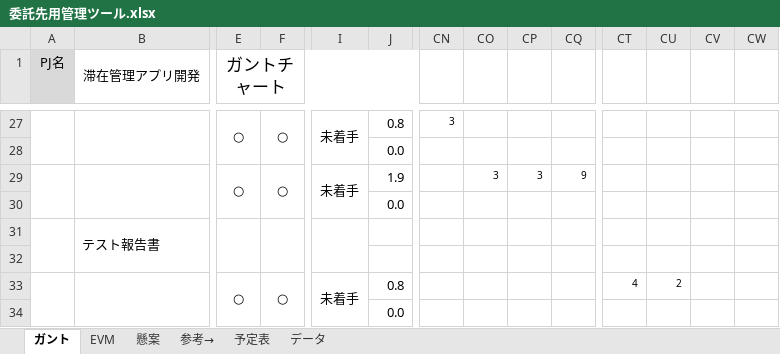
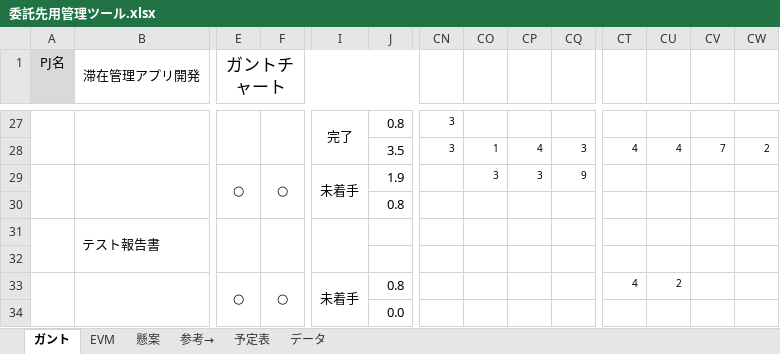
Before and after one commit to shimoda-a/pmpractice, an Excel workbook: yabuki-a/PM演習矢吹a/委託先管理/委託先用管理ツール.xlsx, sheet ガント, drawn as a sheet; only a part is shown, gaps mark what is left out; values as stored, in another font and other column widths than the file's, no borders; conditional formats not drawn; removed rows and columns are numbered as before the commit, all else as after; rows hold the shown columns only; the diff covers the shown part only; the diff names each change by its address in the sheet, - before the commit and + after, or states it on an @@ line.

```diff
--- a/yabuki-a/PM演習矢吹a/委託先管理/委託先用管理ツール.xlsx (sheet ガント)
+++ b/yabuki-a/PM演習矢吹a/委託先管理/委託先用管理ツール.xlsx (sheet ガント)
-E27 (ガントチャート): ○
+E27 (ガントチャート): (empty)
-F27: ○
+F27: (empty)
-I27: 未着手
+I27: 完了
-row 28:  |  |  |  |  | 0.0
+row 28:  |  |  |  |  | 3.5 | 3 | 1 | 4 | 3 | 4 | 4 | 7 | 2
-row 30:  |  |  |  |  | 0.0
+row 30:  |  |  |  |  | 0.8
```
Also changed, not shown: 7 added rows, 7 removed rows and 127 edited cells elsewhere in this sheet, sheet EVM, formulas that keep their value, hidden cells, charts or pictures.
